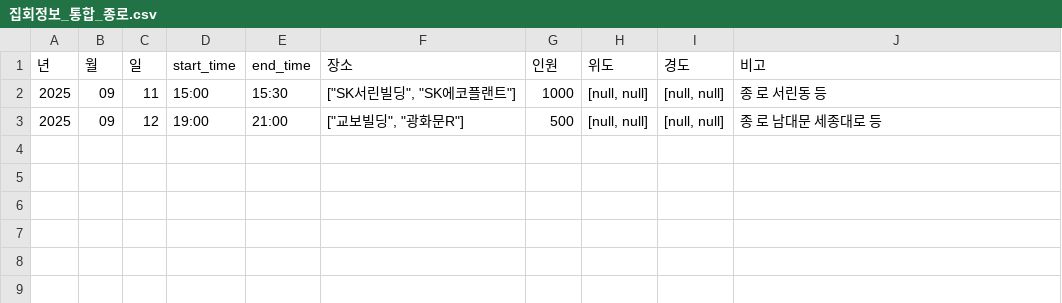
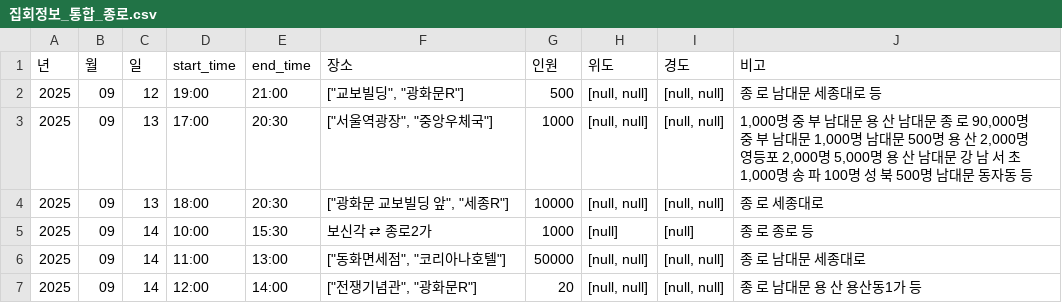
Before and after one commit to MinhaKim02/protest-crawling-database, a CSV file: data/집회정보_통합_종로.csv, drawn as a sheet.

```diff
--- a/data/집회정보_통합_종로.csv
+++ b/data/집회정보_통합_종로.csv
@@ -1,3 +1,7 @@
 년,월,일,start_time,end_time,장소,인원,위도,경도,비고
-2025,09,11,15:00,15:30,"[""SK서린빌딩"", ""SK에코플랜트""]",1000,"[null, null]","[null, null]",종 로 서린동 등
 2025,09,12,19:00,21:00,"[""교보빌딩"", ""광화문R""]",500,"[null, null]","[null, null]",종 로 남대문 세종대로 등
+2025,09,13,17:00,20:30,"[""서울역광장"", ""중앙우체국""]",1000,"[null, null]","[null, null]","1,000명 중 부 남대문 용 산 남대문 종 로 90,000명 중 부 남대문 1,000명 남대문 500명 용 산 2,000명 영등포 2,000명 5,000명 용 산 남대문 강 남 서 초 1,000명 송 파 100명 성 북 500명 남대문 동자동 등"
+2025,09,13,18:00,20:30,"[""광화문 교보빌딩 앞"", ""세종R""]",10000,"[null, null]","[null, null]",종 로 세종대로
+2025,09,14,10:00,15:30,보신각 ⇄ 종로2가,1000,[null],[null],종 로 종로 등
+2025,09,14,11:00,13:00,"[""동화면세점"", ""코리아나호텔""]",50000,"[null, null]","[null, null]",종 로 남대문 세종대로
+2025,09,14,12:00,14:00,"[""전쟁기념관"", ""광화문R""]",20,"[null, null]","[null, null]",종 로 남대문 용 산 용산동1가 등
```
Also changed, not shown: data/집회정보_통합.csv.
